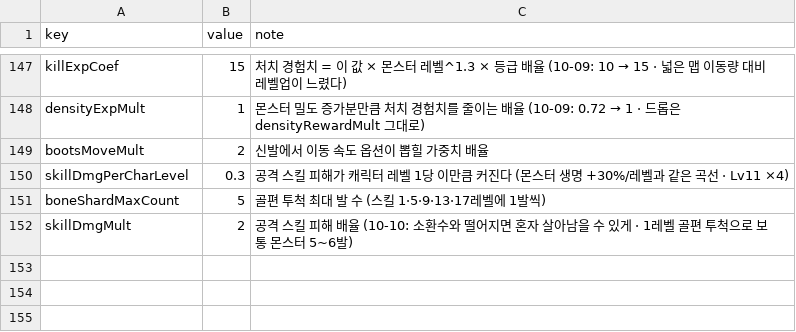
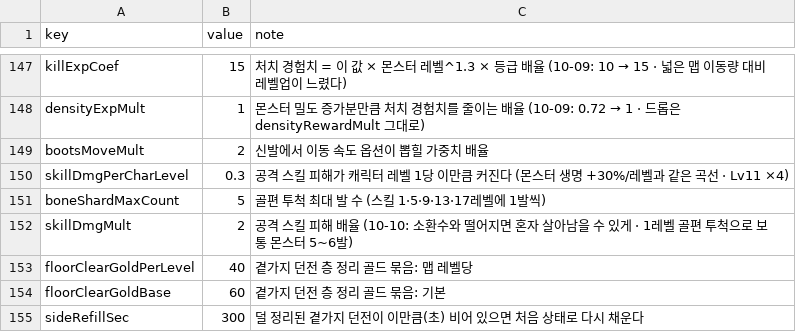
Before and after one commit to mogoshop/catch-and-keep, a CSV file: data/config.csv, drawn as a sheet; only a part is shown, gaps mark what is left out; the diff names each change by its address in the sheet, - before the commit and + after, or states it on an @@ line.

```diff
--- a/data/config.csv
+++ b/data/config.csv
+row 153: floorClearGoldPerLevel | 40 | 곁가지 던전 층 정리 골드 묶음: 맵 레벨당
+row 154: floorClearGoldBase | 60 | 곁가지 던전 층 정리 골드 묶음: 기본
+row 155: sideRefillSec | 300 | 덜 정리된 곁가지 던전이 이만큼(초) 비어 있으면 처음 상태로 다시 채운다
```
Also changed, not shown: data/maps.csv, 5 other files.
